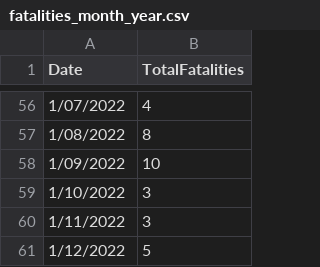
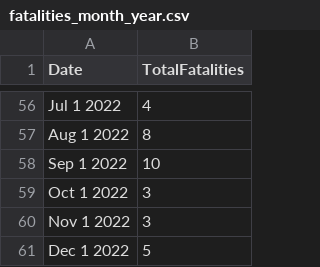
Before and after one commit to Ctha0006/3179, a CSV file: data/fatalities_month_year.csv, drawn as a sheet; only a part is shown, gaps mark what is left out; the diff covers the shown part only.

Commit message:
clean up date data to be read correctly by vegalite

```diff
--- a/data/fatalities_month_year.csv
+++ b/data/fatalities_month_year.csv
@@ -56,6 +56,6 @@ Date,TotalFatalities
-1/07/2022,4
-1/08/2022,8
-1/09/2022,10
-1/10/2022,3
-1/11/2022,3
-1/12/2022,5
+Jul 1 2022,4
+Aug 1 2022,8
+Sep 1 2022,10
+Oct 1 2022,3
+Nov 1 2022,3
+Dec 1 2022,5
```
Also changed, not shown: 54 edited cells elsewhere in this file.
